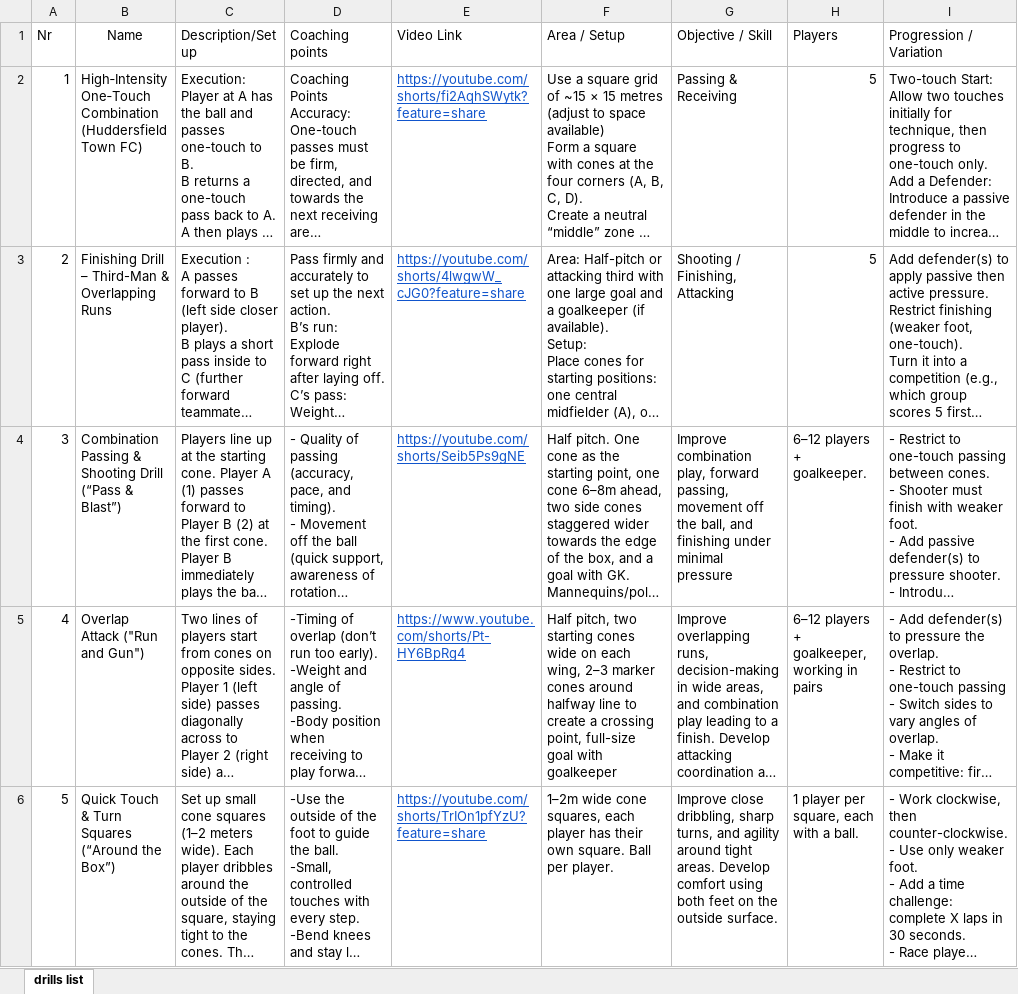
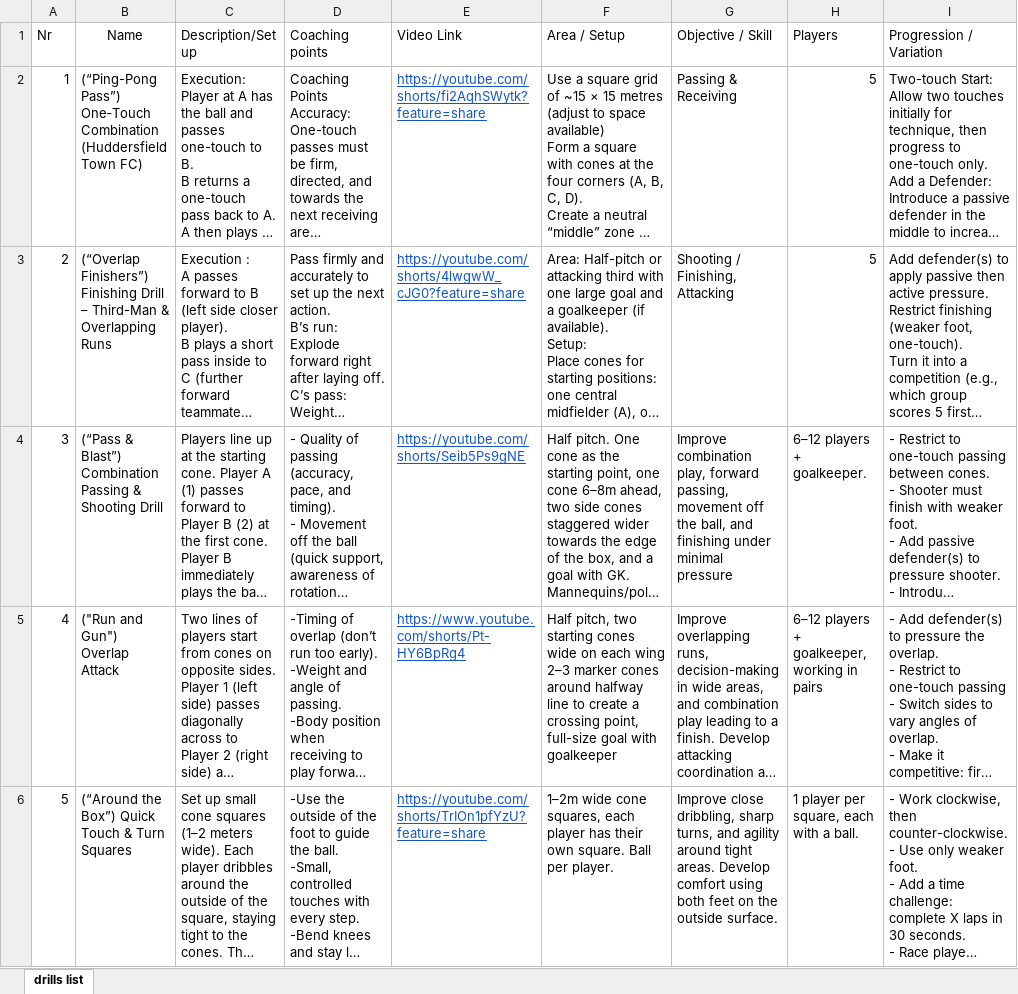
Before and after one commit to drillzshed/soccer, an Excel workbook: SoccerDrillsList.xlsx, sheet drills list, drawn as a sheet; long unchanged cells end in …; values as stored, in another font and other column widths than the file's, no borders; table styles not drawn; ↵ is a line break in a cell; the diff names each change by its address in the sheet, - before the commit and + after, or states it on an @@ line.

```diff
--- a/SoccerDrillsList.xlsx (sheet drills list)
+++ b/SoccerDrillsList.xlsx (sheet drills list)
-B2 (Name): High‑Intensity One‑Touch Combination…
+B2 (Name): (“Ping-Pong Pass”) One‑Touch Combination…
-B3 (Name): Finishing Drill…
+B3 (Name): (“Overlap Finishers”) Finishing Drill…
-B4 (Name): Combination Passing & Shooting Drill (“Pass & Blast”)
+B4 (Name): (“Pass & Blast”) Combination Passing & Shooting Drill
-B5 (Name): Overlap Attack ("Run and Gun")
+B5 (Name): ("Run and Gun") Overlap Attack
-F5 (Area / Setup): …on each wing, 2–3 marker…
+F5 (Area / Setup): …on each wing ↵ 2–3 marker…
-B6 (Name): Quick Touch & Turn Squares (“Around the Box”)
+B6 (Name): (“Around the Box”) Quick Touch & Turn Squares
```
Also changed, not shown: 1 other file.
